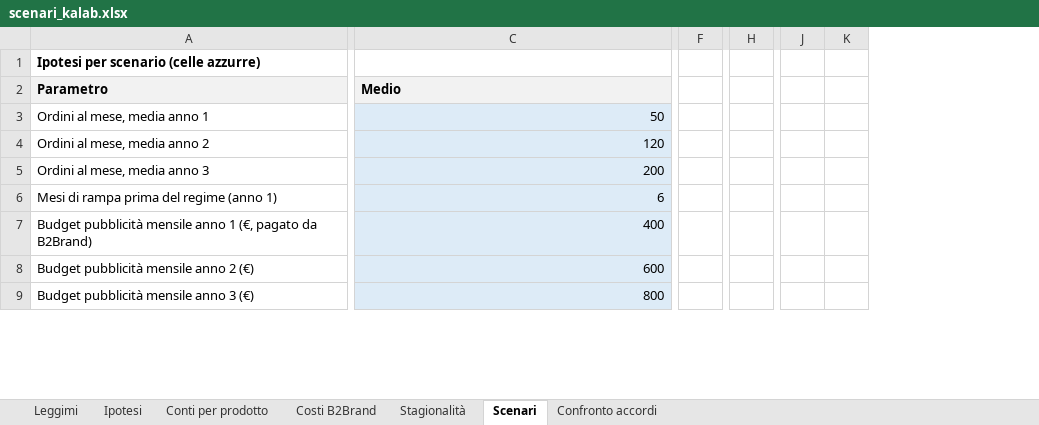
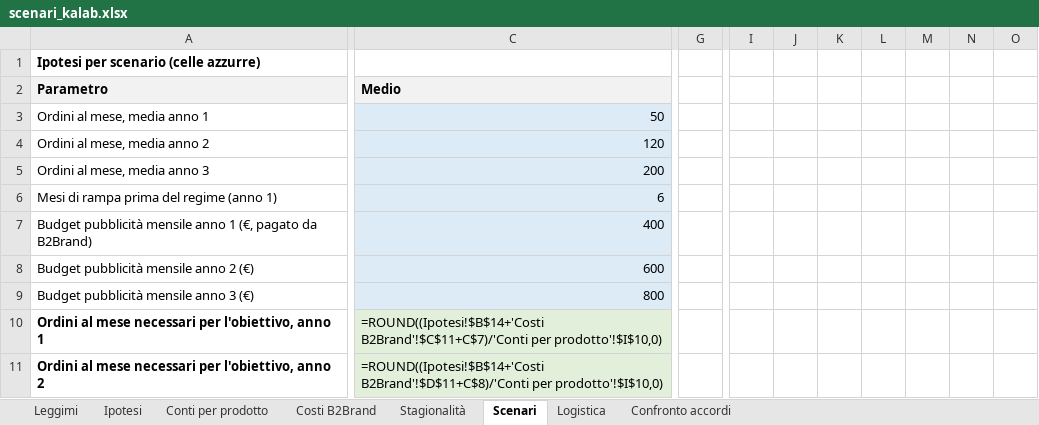
Before and after one commit to b2brandsrl/kalab, an Excel workbook: scenari_kalab.xlsx, sheet Scenari, drawn as a sheet; only a part is shown, gaps mark what is left out; values as stored, in another font and other column widths than the file's, no borders; formulas without a stored value are shown as written; removed rows and columns are numbered as before the commit, all else as after; rows hold the shown columns only; the diff covers the shown part only; the diff names each change by its address in the sheet, - before the commit and + after, or states it on an @@ line.

```diff
--- a/scenari_kalab.xlsx (sheet Scenari)
+++ b/scenari_kalab.xlsx (sheet Scenari)
+sheet tab: Logistica
-column F, empty
-column H, empty
+column G, empty
-column J, empty
-column K, empty
+column I, empty
+column J, empty
+column K, empty
+column L, empty
+column M, empty
+column N, empty
+column O, empty
+row 10: Ordini al mese necessari per l'obiettivo, anno 1 | =ROUND((Ipotesi!$B$14+'Costi B2Brand'!$C$11+C$7)/'Conti per prodotto'!$I$10,0)
+row 11: Ordini al mese necessari per l'obiettivo, anno 2 | =ROUND((Ipotesi!$B$14+'Costi B2Brand'!$D$11+C$8)/'Conti per prodotto'!$I$10,0)
```
Also changed, not shown: 13 added rows, 14 removed rows, 25 added columns, 14 removed columns, 108 edited cells and row numbers in column A elsewhere in this sheet, sheet Ipotesi, sheet Leggimi, sheet Conti per prodotto, sheet Costi B2Brand, 5 other files.
